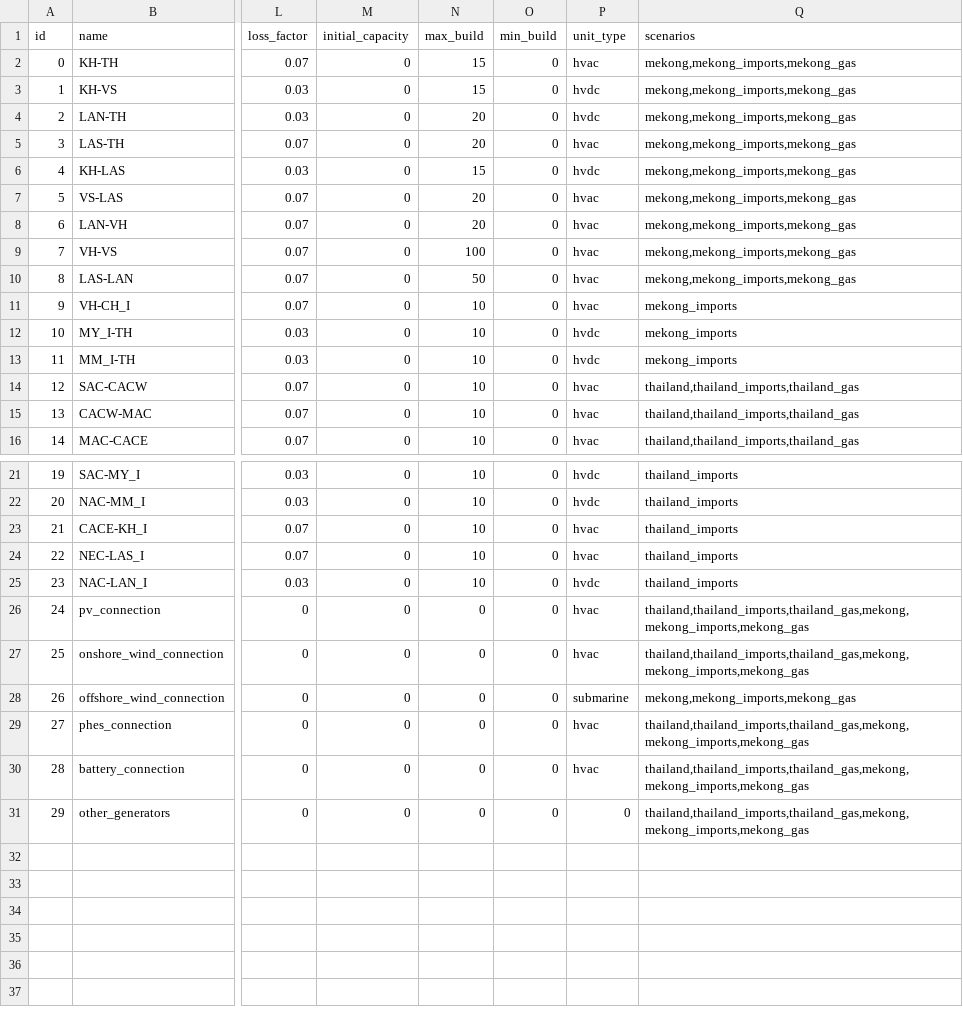
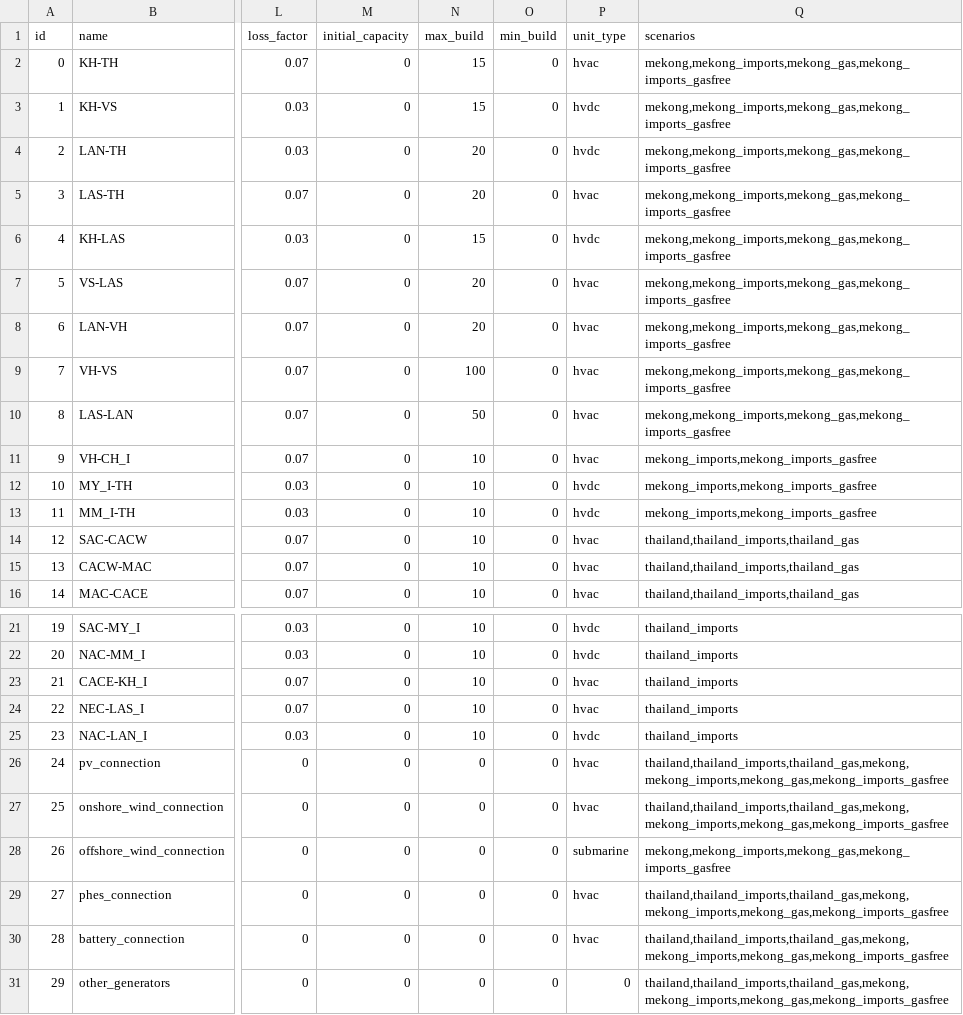
Before and after one commit to TimWeberRE100/FIRM_CE, a CSV file: firm_ce/config/lines.csv, drawn as a sheet; only a part is shown, gaps mark what is left out; the diff names each change by its address in the sheet, - before the commit and + after, or states it on an @@ line.

Commit message:
FinalImport

```diff
--- a/firm_ce/config/lines.csv
+++ b/firm_ce/config/lines.csv
-Q2:Q10 (scenarios): mekong,mekong_imports,mekong_gas
+Q2:Q10 (scenarios): mekong,mekong_imports,mekong_gas,mekong_imports_gasfree
-Q11:Q13 (scenarios): mekong_imports
+Q11:Q13 (scenarios): mekong_imports,mekong_imports_gasfree
-Q26:Q27 (scenarios): thailand,thailand_imports,thailand_gas,mekong,mekong_imports,mekong_gas
+Q26:Q27 (scenarios): thailand,thailand_imports,thailand_gas,mekong,mekong_imports,mekong_gas,mekong_imports_gasfree
-Q28 (scenarios): mekong,mekong_imports,mekong_gas
+Q28 (scenarios): mekong,mekong_imports,mekong_gas,mekong_imports_gasfree
-Q29:Q31 (scenarios): thailand,thailand_imports,thailand_gas,mekong,mekong_imports,mekong_gas
+Q29:Q31 (scenarios): thailand,thailand_imports,thailand_gas,mekong,mekong_imports,mekong_gas,mekong_imports_gasfree
```
Also changed, not shown: firm_ce/config/datafiles.csv, firm_ce/config/initial_guess.csv, 2 other files.
